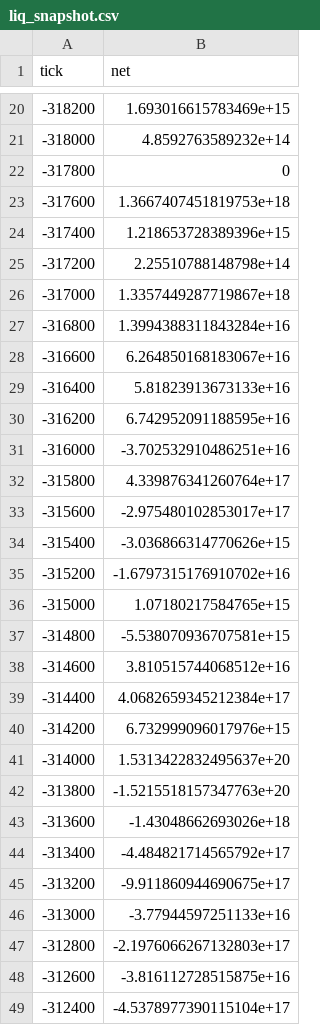
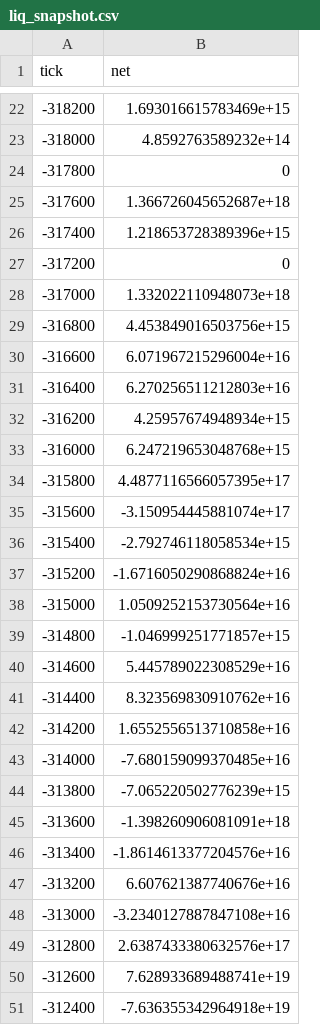
Before and after one commit to rudiafandi16/xdp-usdc-depth, a CSV file: state/liq_snapshot.csv, drawn as a sheet; only a part is shown, gaps mark what is left out; the diff covers the shown part only.

```diff
--- a/state/liq_snapshot.csv
+++ b/state/liq_snapshot.csv
@@ -22,28 +24,28 @@ tick,net
 -317800,0
--317600,1.3667407451819753e+18
+-317600,1.366726045652687e+18
 -317400,1.218653728389396e+15
--317200,2.25510788148798e+14
--317000,1.3357449287719867e+18
--316800,1.3994388311843284e+16
--316600,6.264850168183067e+16
--316400,5.81823913673133e+16
--316200,6.742952091188595e+16
--316000,-3.702532910486251e+16
--315800,4.339876341260764e+17
--315600,-2.975480102853017e+17
--315400,-3.036866314770626e+15
--315200,-1.6797315176910702e+16
--315000,1.07180217584765e+15
--314800,-5.538070936707581e+15
--314600,3.810515744068512e+16
--314400,4.0682659345212384e+17
--314200,6.732999096017976e+15
--314000,1.5313422832495637e+20
--313800,-1.5215518157347763e+20
--313600,-1.43048662693026e+18
--313400,-4.484821714565792e+17
--313200,-9.911860944690675e+17
--313000,-3.77944597251133e+16
--312800,-2.1976066267132803e+17
--312600,-3.816112728515875e+16
--312400,-4.5378977390115104e+17
+-317200,0
+-317000,1.332022110948073e+18
+-316800,4.453849016503756e+15
+-316600,6.071967215296004e+16
+-316400,6.270256511212803e+16
+-316200,4.25957674948934e+15
+-316000,6.247219653048768e+15
+-315800,4.4877116566057395e+17
+-315600,-3.150954445881074e+17
+-315400,-2.792746118058534e+15
+-315200,-1.6716050290868824e+16
+-315000,1.0509252153730564e+16
+-314800,-1.046999251771857e+15
+-314600,5.445789022308529e+16
+-314400,8.323569830910762e+16
+-314200,1.6552556513710858e+16
+-314000,-7.680159099370485e+16
+-313800,-7.065220502776239e+15
+-313600,-1.398260906081091e+18
+-313400,-1.8614613377204576e+16
+-313200,6.607621387740676e+16
+-313000,-3.2340127887847108e+16
+-312800,2.6387433380632576e+17
+-312600,7.628933689488741e+19
+-312400,-7.636355342964918e+19
```
Also changed, not shown: 3 added rows and 6 edited cells elsewhere in this file, 3 other files.
